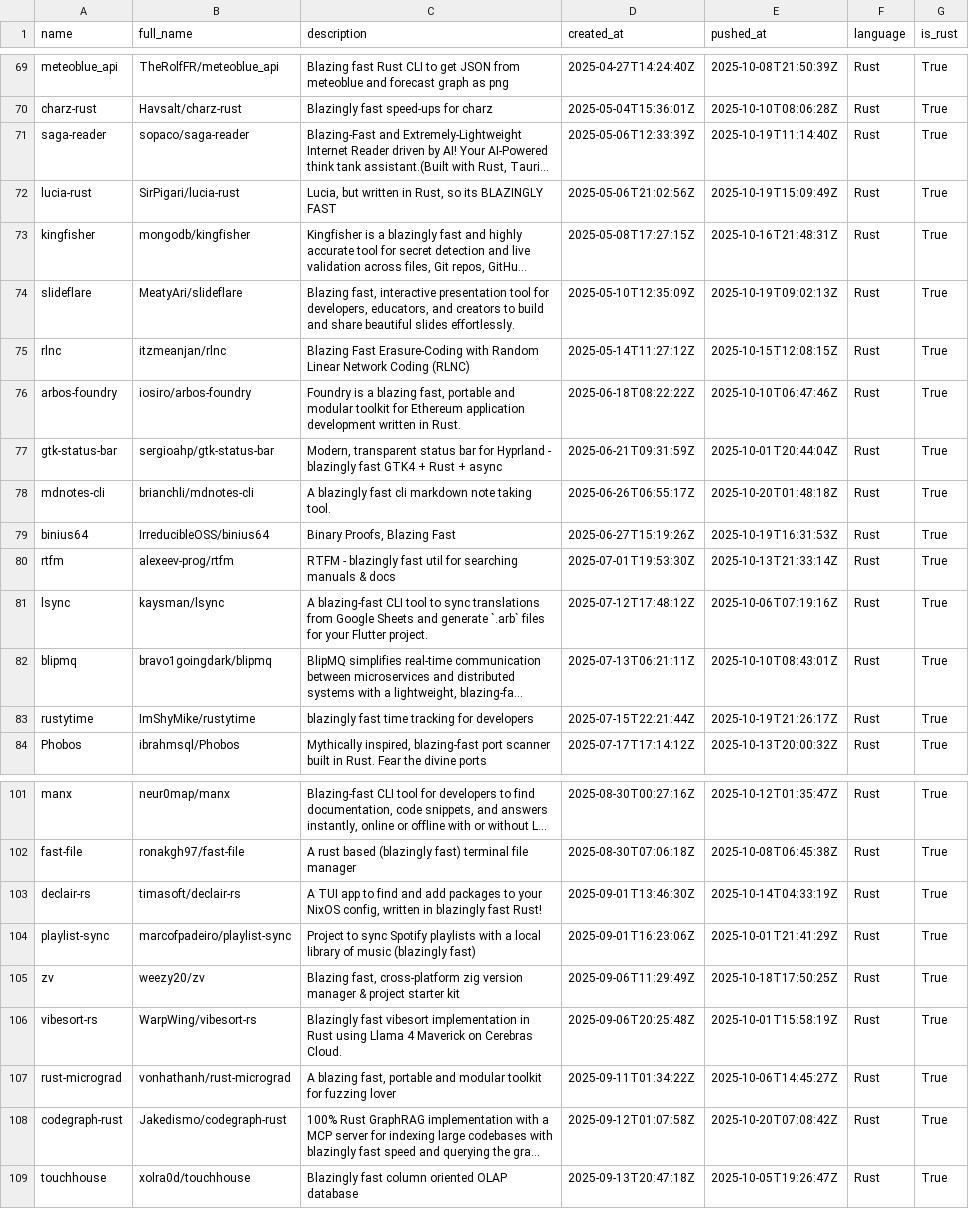
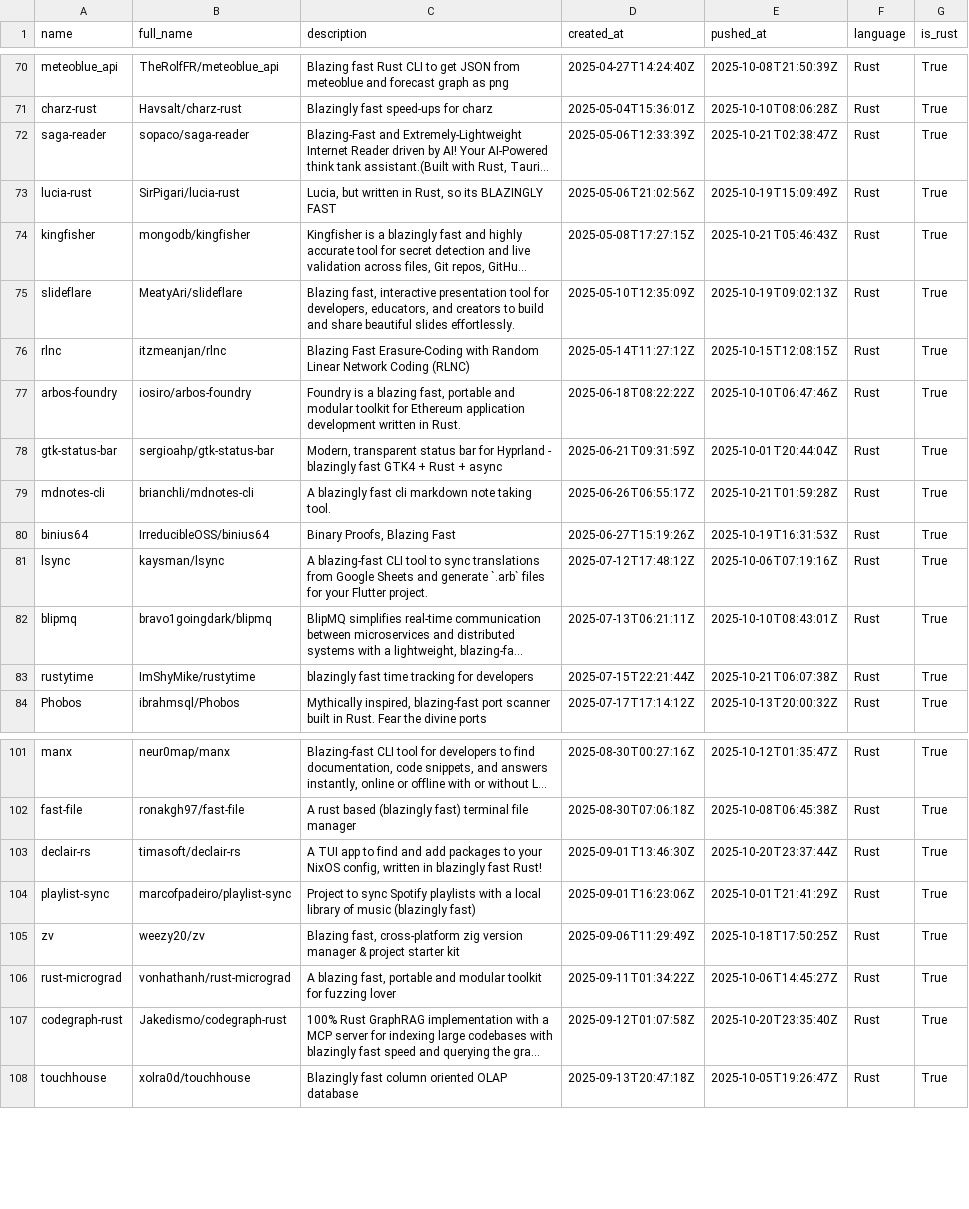
Before and after one commit to ninpnin/days-since-blazingly-fast, a CSV file: data/frameworks_sorted.csv, drawn as a sheet; only a part is shown, gaps mark what is left out; long unchanged cells end in …; removed rows and columns are numbered as before the commit, all else as after; the diff covers the shown part only; the diff names each change by its address in the sheet, - before the commit and + after, or states it on an @@ line.

```diff
--- a/data/frameworks_sorted.csv
+++ b/data/frameworks_sorted.csv
-E72 (pushed_at): 2025-10-19T11:14:40Z
+E72 (pushed_at): 2025-10-21T02:38:47Z
-E74 (pushed_at): 2025-10-16T21:48:31Z
+E74 (pushed_at): 2025-10-21T05:46:43Z
-E79 (pushed_at): 2025-10-20T01:48:18Z
+E79 (pushed_at): 2025-10-21T01:59:28Z
-row 80: rtfm | alexeev-prog/rtfm | RTFM - blazingly fast util for searching manuals & docs | 2025-07-01T19:53:30Z | 2025-10-13T21:33:14Z | Rust | True
-E83 (pushed_at): 2025-10-19T21:26:17Z
+E83 (pushed_at): 2025-10-21T06:07:38Z
-E103 (pushed_at): 2025-10-14T04:33:19Z
+E103 (pushed_at): 2025-10-20T23:37:44Z
-row 106: vibesort-rs | WarpWing/vibesort-rs | Blazingly fast vibesort implementation in Rust using Llama 4 Maverick on Cerebras Cloud. | 2025-09-06T20:25:48Z | 2025-10-01T15:58:19Z | Rust | True
-E107 (pushed_at): 2025-10-20T07:08:42Z
+E107 (pushed_at): 2025-10-20T23:35:40Z
```
Also changed, not shown: 3 added rows, 1 removed row and 40 edited cells elsewhere in this file, data/aggregated_results.csv, data/sample.csv, 6 other files.
